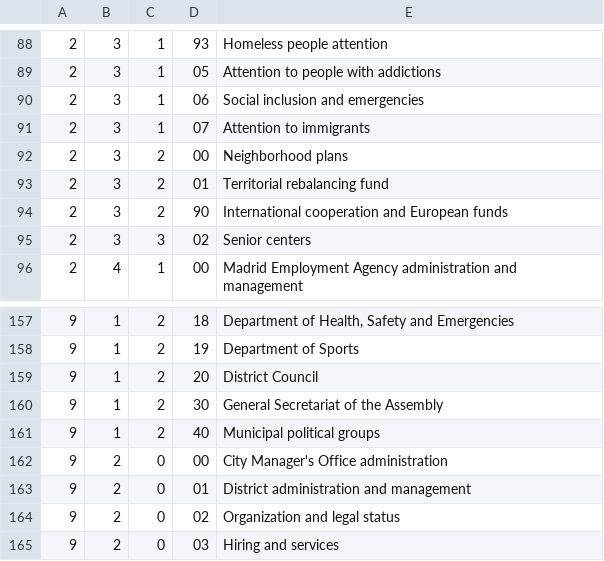
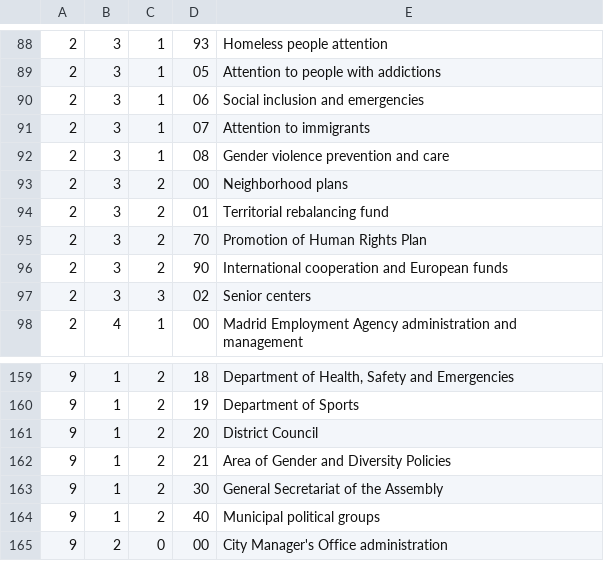
Before and after one commit to esebastian/presupuesto-madrid, a CSV file: data/en/areas_funcionales.csv, drawn as a sheet; only a part is shown, gaps mark what is left out; the shorter side is filled out with more unchanged rows.

```diff
--- a/data/en/areas_funcionales.csv
+++ b/data/en/areas_funcionales.csv
@@ -91,4 +91,6 @@
 2;3;1;07;Attention to immigrants
+2;3;1;08;Gender violence prevention and care
 2;3;2;00;Neighborhood plans
 2;3;2;01;Territorial rebalancing fund
+2;3;2;70;Promotion of Human Rights Plan
 2;3;2;90;International cooperation and European funds
@@ -159,2 +161,3 @@
 9;1;2;20;District Council
+9;1;2;21;Area of Gender and Diversity Policies
 9;1;2;30;General Secretariat of the Assembly
```
Also changed, not shown: data/en/clasificacion_organica.csv, data/es/areas_funcionales.csv, 4 other files.
